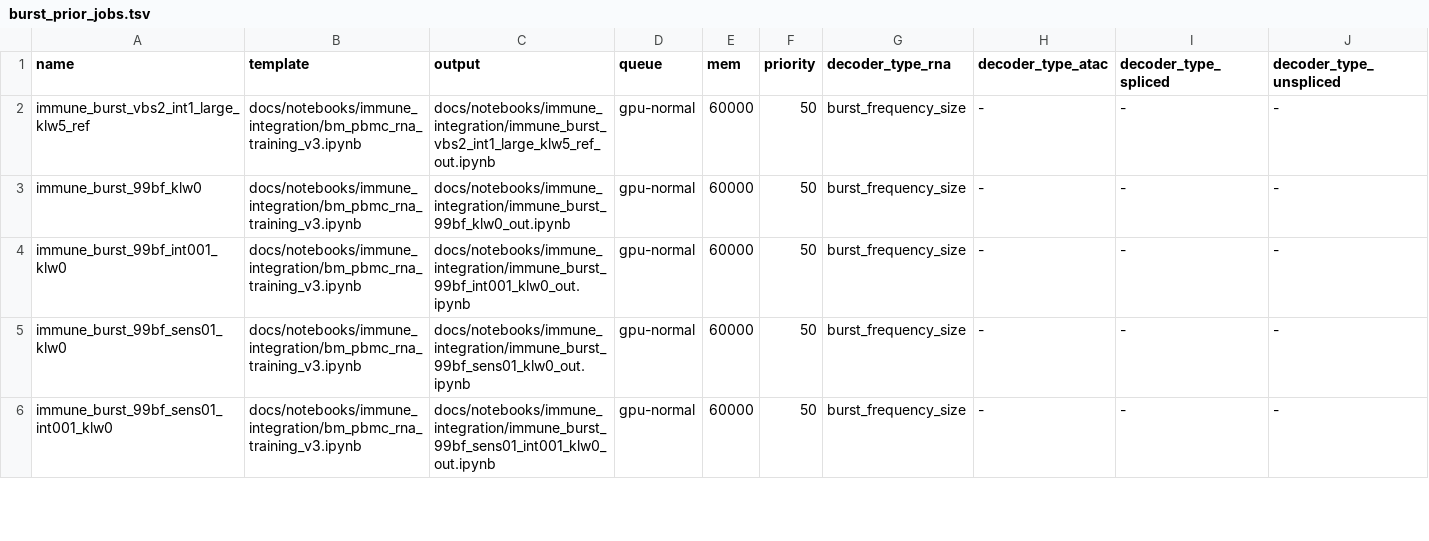
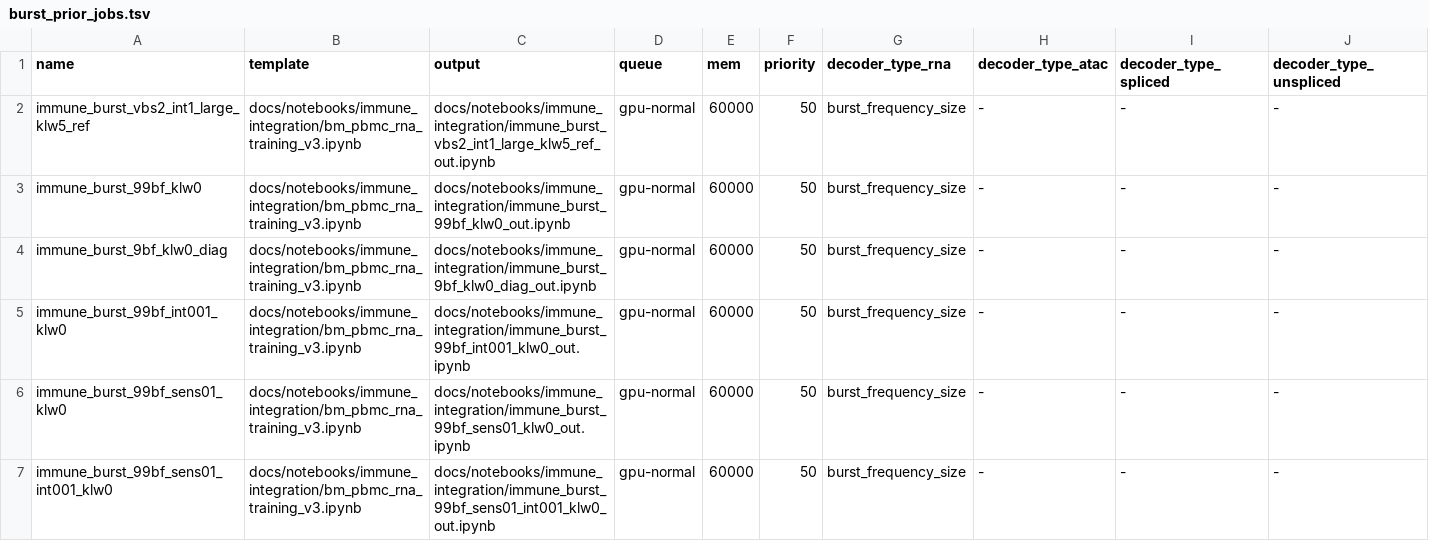
Before and after one commit to vitkl/regularizedvi, a TSV file: docs/notebooks/model_comparisons/burst_prior_jobs.tsv, drawn as a sheet; only a part is shown; rows hold the shown columns only; the diff names each change by its address in the sheet, - before the commit and + after, or states it on an @@ line.

```diff
--- a/docs/notebooks/model_comparisons/burst_prior_jobs.tsv
+++ b/docs/notebooks/model_comparisons/burst_prior_jobs.tsv
+row 4: immune_burst_9bf_klw0_diag | docs/notebooks/immune_integration/bm_pbmc_rna_training_v3.ipynb | docs/notebooks/immune_integration/immune_burst_9bf_klw0_diag_out.ipynb | gpu-normal | 60000 | 50 | burst_frequency_size | - | - | -
```
Also changed, not shown: docs/notebooks/model_comparisons/z_sparsity_jobs.tsv, 4 other files.
